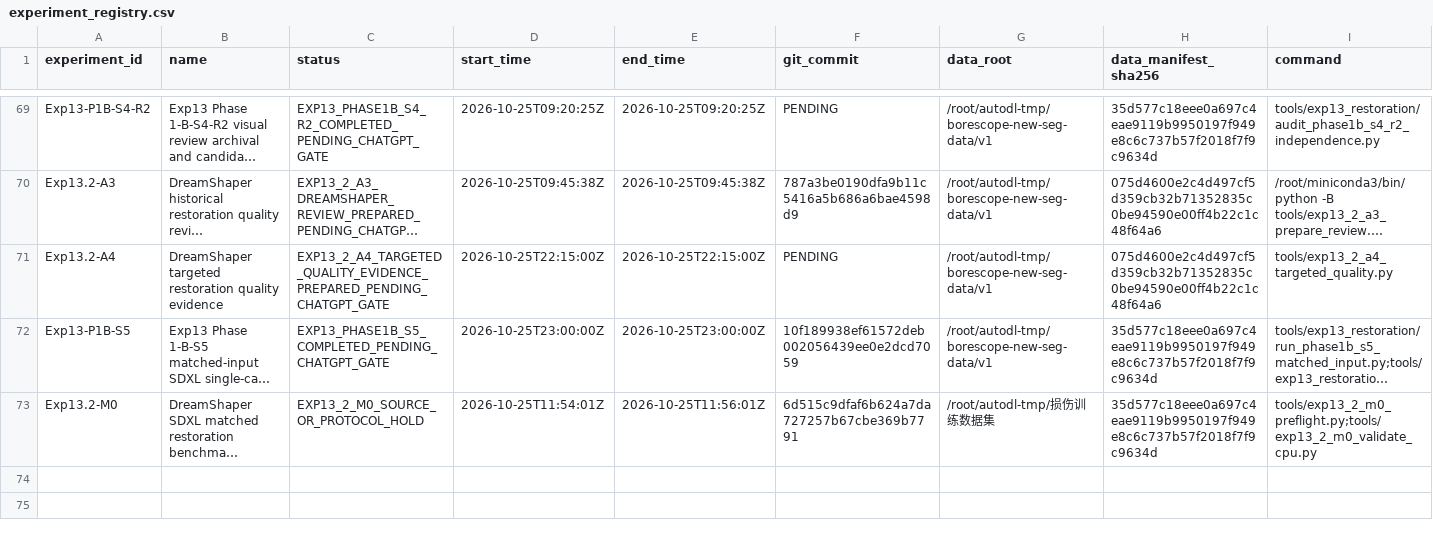
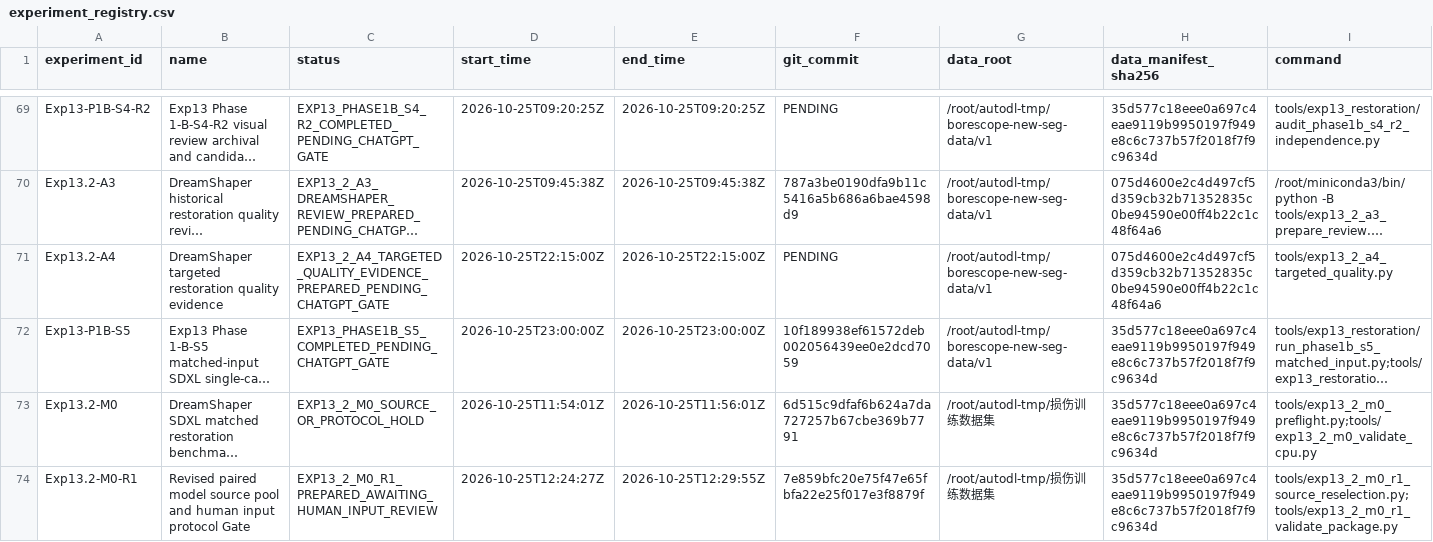
Before and after one commit to FlankKaicoder/borescope-new-seg-repro, a CSV file: results/experiment_registry.csv, drawn as a sheet; only a part is shown, gaps mark what is left out; long unchanged cells end in …; rows hold the shown columns only; the diff names each change by its address in the sheet, - before the commit and + after, or states it on an @@ line.

Commit message:
Audit Exp13.2 M0-R1 source pool and human input gate

```diff
--- a/results/experiment_registry.csv
+++ b/results/experiment_registry.csv
+row 74: Exp13.2-M0-R1 | Revised paired model source pool and human input protocol Gate | EXP13_2_M0_R1_PREPARED_AWAITING_HUMAN_INPUT_REVIEW | 2026-10-25T12:24:27Z | 2026-10-25T12:29:55Z | 7e859bfc20e75f47e65fbfa22e25f017e3f8879f | /root/autodl-tmp/损伤训练数据集 | 35d577c18eee0a697c4eae9119b9950197f949e8c6c737b57f2018f7f9c9634d | tools/exp13_2_m0_r1_source_reselection.py;tools/exp13_2_m0_r1_validate_package.py
```
Also changed, not shown: 27 other files.
